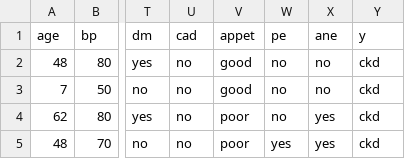
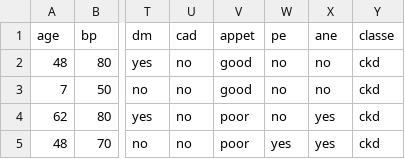
Before and after one commit to CassioRocha/Dadoscd, a CSV file: chronic_kidney_disease.csv, drawn as a sheet; only a part is shown, gaps mark what is left out; the diff names each change by its address in the sheet, - before the commit and + after, or states it on an @@ line.

Commit message:
Update chronic_kidney_disease.csv

```diff
--- a/chronic_kidney_disease.csv
+++ b/chronic_kidney_disease.csv
-Y1: y
+Y1: classe
```
